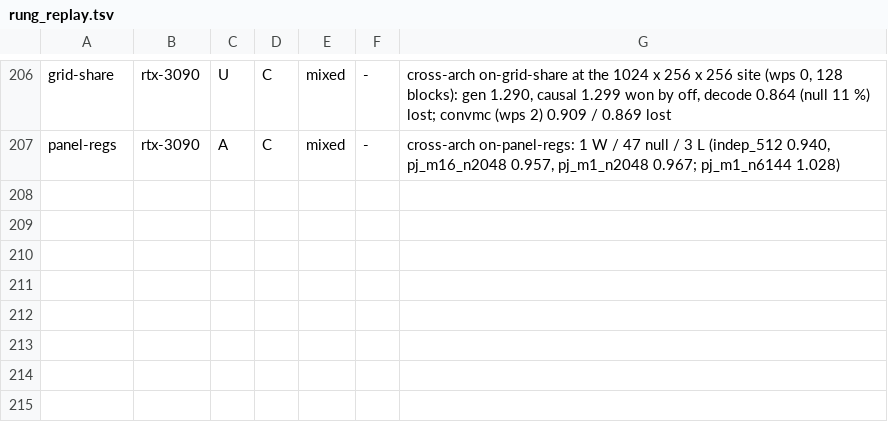
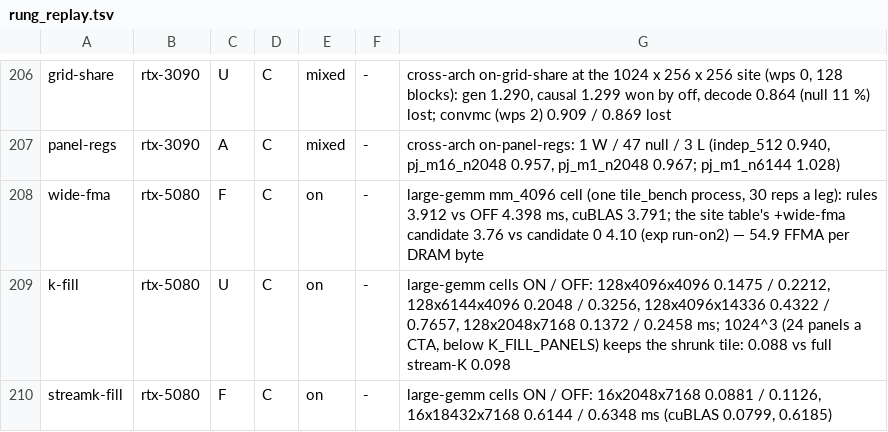
Before and after one commit to LessComplexity/mapal, a TSV file: crates/backends/llvm/src/rung_replay.tsv, drawn as a sheet; only a part is shown, gaps mark what is left out.

```diff
--- a/crates/backends/llvm/src/rung_replay.tsv
+++ b/crates/backends/llvm/src/rung_replay.tsv
@@ -207 +207,4 @@ grid-share	rtx-3090	U	C	mixed	-	cross-arch on-grid-share at the 1024 x 256 x 256
 panel-regs	rtx-3090	A	C	mixed	-	cross-arch on-panel-regs: 1 W / 47 null / 3 L (indep_512 0.940, pj_m16_n2048 0.957, pj_m1_n2048 0.967; pj_m1_n6144 1.028)
+wide-fma	rtx-5080	F	C	on	-	large-gemm mm_4096 cell (one tile_bench process, 30 reps a leg): rules 3.912 vs OFF 4.398 ms, cuBLAS 3.791; the site table's +wide-fma candidate 3.76 vs candidate 0 4.10 (exp run-on2) — 54.9 FFMA per DRAM byte
+k-fill	rtx-5080	U	C	on	-	large-gemm cells ON / OFF: 128x4096x4096 0.1475 / 0.2212, 128x6144x4096 0.2048 / 0.3256, 128x4096x14336 0.4322 / 0.7657, 128x2048x7168 0.1372 / 0.2458 ms; 1024^3 (24 panels a CTA, below K_FILL_PANELS) keeps the shrunk tile: 0.088 vs full stream-K 0.098
+streamk-fill	rtx-5080	F	C	on	-	large-gemm cells ON / OFF: 16x2048x7168 0.0881 / 0.1126, 16x18432x7168 0.6144 / 0.6348 ms (cuBLAS 0.0799, 0.6185)
```
Also changed, not shown: 13 other files.
